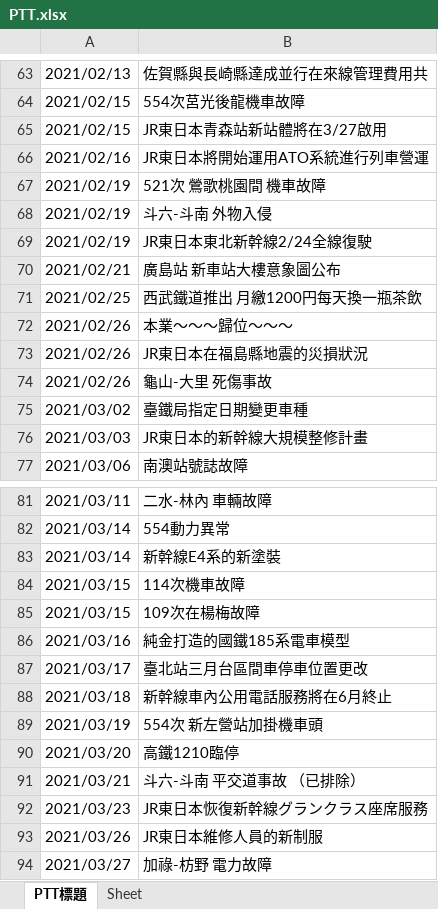
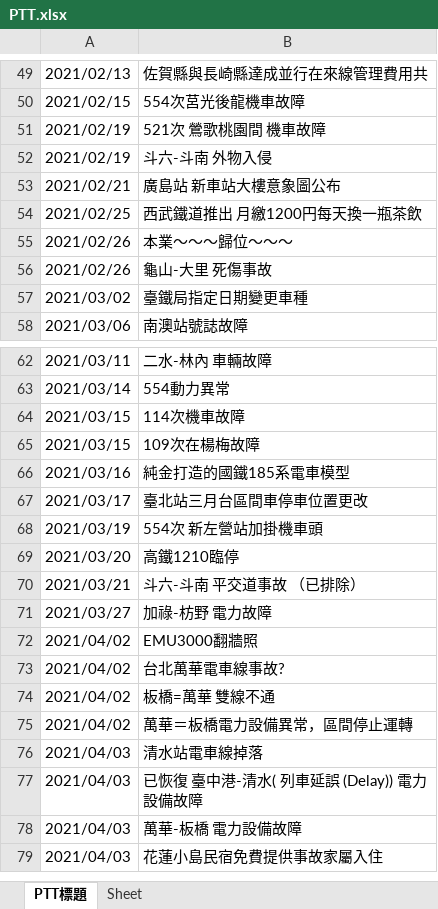
Before and after one commit to GoldenWanGila/Collage-Project, an Excel workbook: Data/PTT.xlsx, sheet PTT標題, drawn as a sheet; only a part is shown, gaps mark what is left out; the shorter side is filled out with more unchanged rows; values as stored, in another font and other column widths than the file's, no borders; removed rows and columns are numbered as before the commit, all else as after; the diff covers the shown part only; the diff names each change by its address in the sheet, - before the commit and + after, or states it on an @@ line.

```diff
--- a/Data/PTT.xlsx (sheet PTT標題)
+++ b/Data/PTT.xlsx (sheet PTT標題)
-row 65: 2021/02/15 | JR東日本青森站新站體將在3/27啟用
-row 66: 2021/02/16 | JR東日本將開始運用ATO系統進行列車營運
-row 69: 2021/02/19 | JR東日本東北新幹線2/24全線復駛
-row 73: 2021/02/26 | JR東日本在福島縣地震的災損狀況
-row 76: 2021/03/03 | JR東日本的新幹線大規模整修計畫
-row 83: 2021/03/14 | 新幹線E4系的新塗裝
-row 88: 2021/03/18 | 新幹線車內公用電話服務將在6月終止
-row 92: 2021/03/23 | JR東日本恢復新幹線グランクラス座席服務
-row 93: 2021/03/26 | JR東日本維修人員的新制服
```
Also changed, not shown: 31 added rows and 15 removed rows elsewhere in this sheet, 1 other file.
